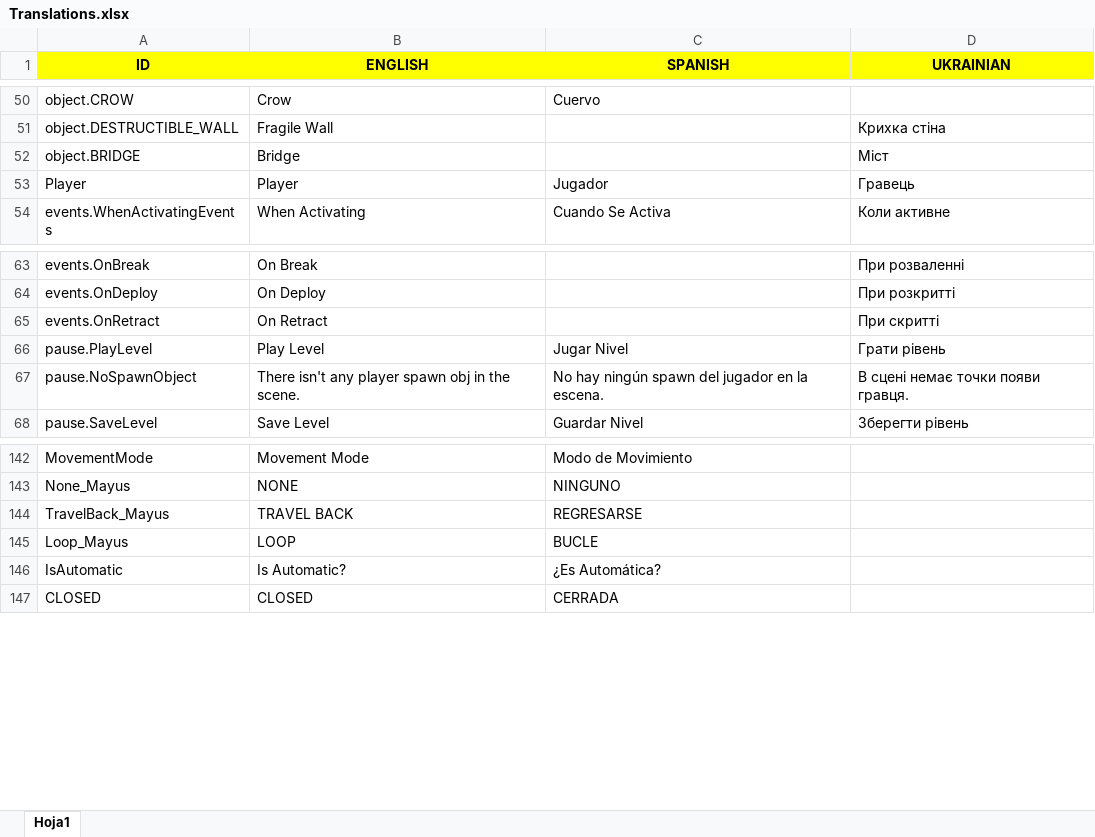
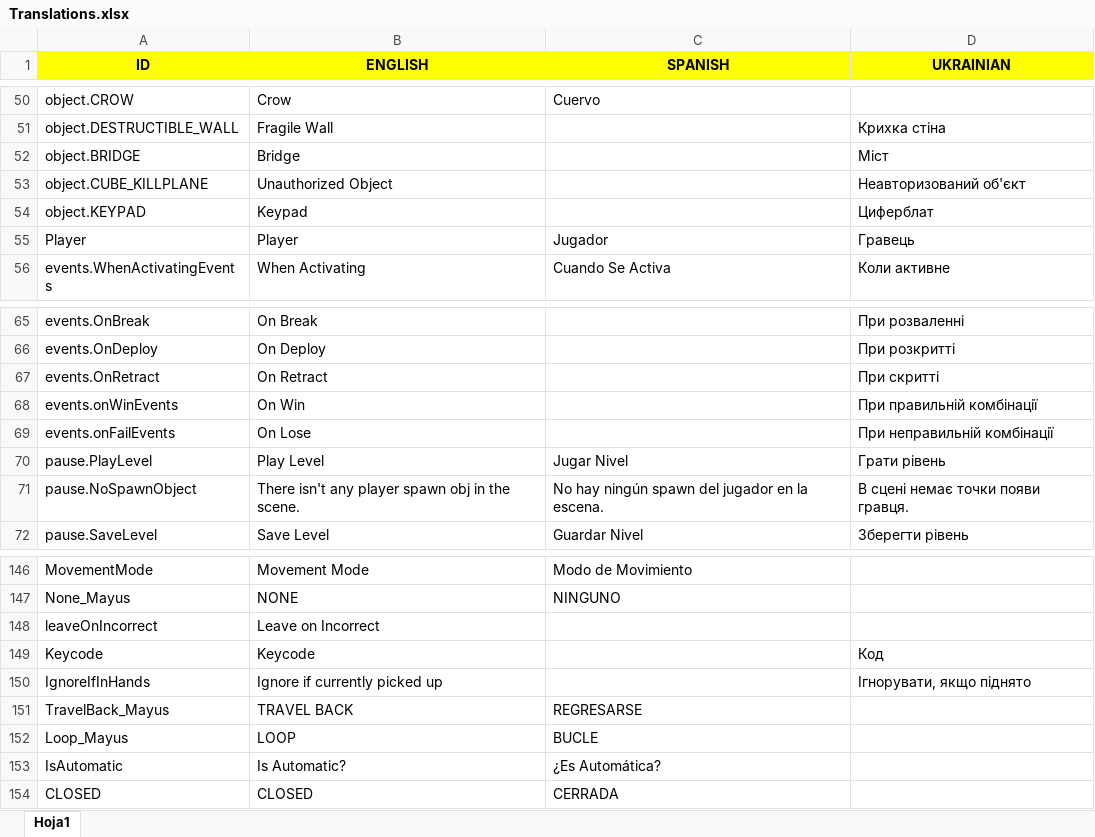
Before and after one commit to Javialonqv/FS_LevelEditor, an Excel workbook: Translations/Translations.xlsx, sheet Hoja1, drawn as a sheet; only a part is shown, gaps mark what is left out; values as stored, in another font and other column widths than the file's, no borders; the diff names each change by its address in the sheet, - before the commit and + after, or states it on an @@ line.

```diff
--- a/Translations/Translations.xlsx (sheet Hoja1)
+++ b/Translations/Translations.xlsx (sheet Hoja1)
+row 53: object.CUBE_KILLPLANE | Unauthorized Object |  | Неавторизований об'єкт
+row 54: object.KEYPAD | Keypad |  | Циферблат
+row 68: events.onWinEvents | On Win |  | При правильній комбінації
+row 69: events.onFailEvents | On Lose |  | При неправильній комбінації
+row 148: leaveOnIncorrect | Leave on Incorrect
+row 149: Keycode | Keycode |  | Код
+row 150: IgnoreIfInHands | Ignore if currently picked up |  | Ігнорувати, якщо піднято
```
Also changed, not shown: 9 other files.
